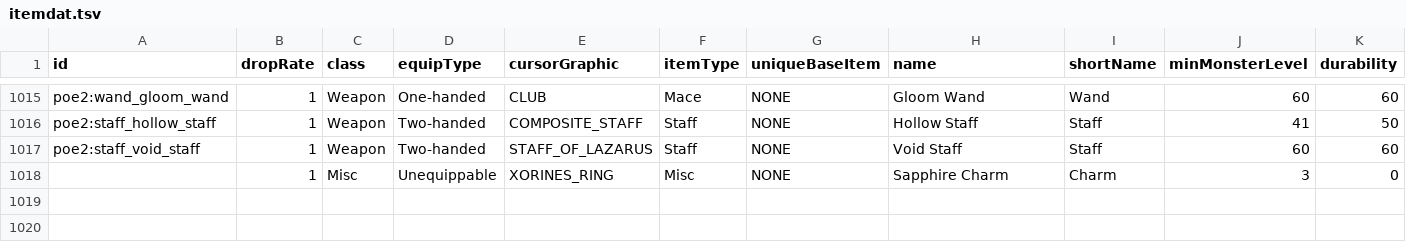
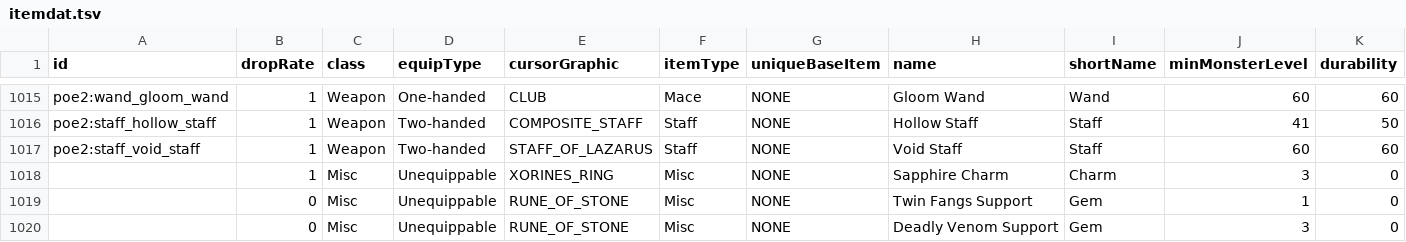
Before and after one commit to Crusher87/DevilutionX, a TSV file: mods/poe2/txtdata/items/itemdat.tsv, drawn as a sheet; only a part is shown, gaps mark what is left out; rows hold the shown columns only; the diff names each change by its address in the sheet, - before the commit and + after, or states it on an @@ line.

```diff
--- a/mods/poe2/txtdata/items/itemdat.tsv
+++ b/mods/poe2/txtdata/items/itemdat.tsv
+row 1019:  | 0 | Misc | Unequippable | RUNE_OF_STONE | Misc | NONE | Twin Fangs Support | Gem | 1 | 0
+row 1020:  | 0 | Misc | Unequippable | RUNE_OF_STONE | Misc | NONE | Deadly Venom Support | Gem | 3 | 0
```
Also changed, not shown: 6 other files.
